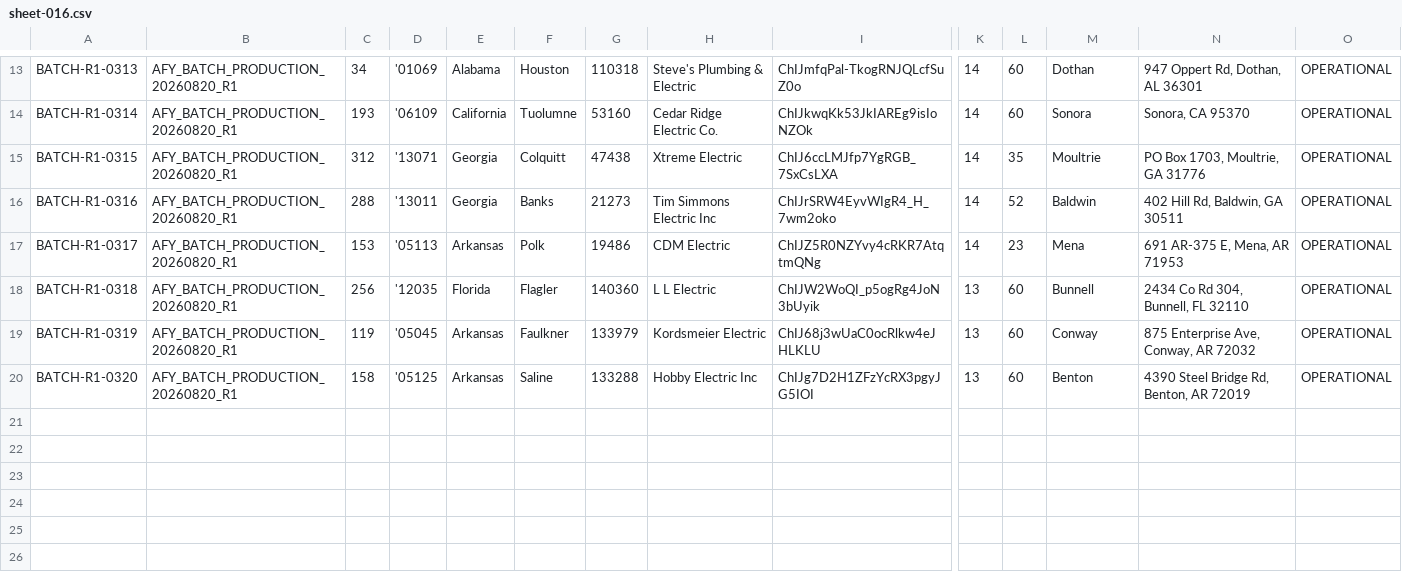
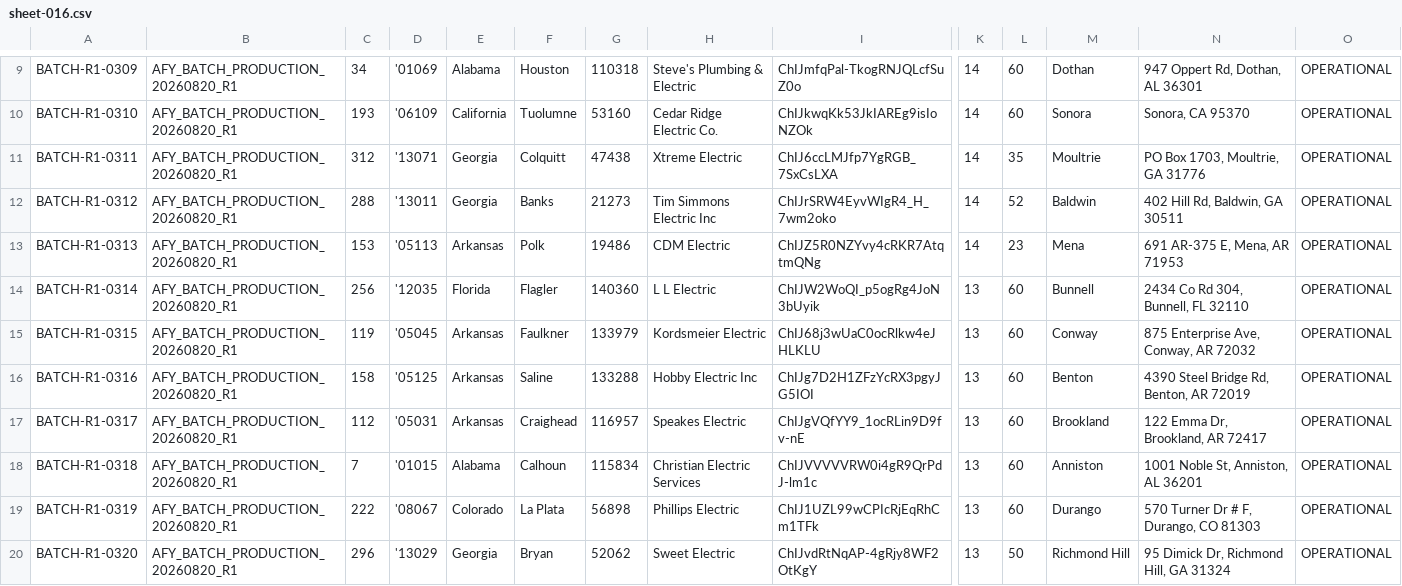
Before and after one commit to rjatomicfuzz-sys/afy-skills, a CSV file: tools/afy-free-rank-gateway/output/chunks/sheet-016.csv, drawn as a sheet; only a part is shown, gaps mark what is left out; addresses are those after the commit; rows hold the shown columns only; the diff covers the shown part only; the diff names each change by its address in the sheet, - before the commit and + after, or states it on an @@ line.

```diff
--- a/tools/afy-free-rank-gateway/output/chunks/sheet-016.csv
+++ b/tools/afy-free-rank-gateway/output/chunks/sheet-016.csv
-A9: BATCH-R1-0313
+A9: BATCH-R1-0309
-A10: BATCH-R1-0314
+A10: BATCH-R1-0310
-A11: BATCH-R1-0315
+A11: BATCH-R1-0311
-A12: BATCH-R1-0316
+A12: BATCH-R1-0312
-A13: BATCH-R1-0317
+A13: BATCH-R1-0313
-A14: BATCH-R1-0318
+A14: BATCH-R1-0314
-A15: BATCH-R1-0319
+A15: BATCH-R1-0315
-A16: BATCH-R1-0320
+A16: BATCH-R1-0316
+row 17: BATCH-R1-0317 | AFY_BATCH_PRODUCTION_20260820_R1 | 112 | '05031 | Arkansas | Craighead | 116957 | Speakes Electric | ChIJgVQfYY9_1ocRLin9D9fv-nE | 13 | 60 | Brookland | 122 Emma Dr, Brookland, AR 72417 | OPERATIONAL
+row 18: BATCH-R1-0318 | AFY_BATCH_PRODUCTION_20260820_R1 | 7 | '01015 | Alabama | Calhoun | 115834 | Christian Electric Services | ChIJVVVVVRW0i4gR9QrPdJ-lm1c | 13 | 60 | Anniston | 1001 Noble St, Anniston, AL 36201 | OPERATIONAL
+row 19: BATCH-R1-0319 | AFY_BATCH_PRODUCTION_20260820_R1 | 222 | '08067 | Colorado | La Plata | 56898 | Phillips Electric | ChIJ1UZL99wCPIcRjEqRhCm1TFk | 13 | 60 | Durango | 570 Turner Dr # F, Durango, CO 81303 | OPERATIONAL
+row 20: BATCH-R1-0320 | AFY_BATCH_PRODUCTION_20260820_R1 | 296 | '13029 | Georgia | Bryan | 52062 | Sweet Electric | ChIJvdRtNqAP-4gRjy8WF2OtKgY | 13 | 50 | Richmond Hill | 95 Dimick Dr, Richmond Hill, GA 31324 | OPERATIONAL
```
Also changed, not shown: 4 removed rows and 8 edited cells elsewhere in this file, tools/afy-free-rank-gateway/output/chunks/sheet-015.csv, tools/afy-free-rank-gateway/output/chunks/sheet-020.csv, 44 other files.
